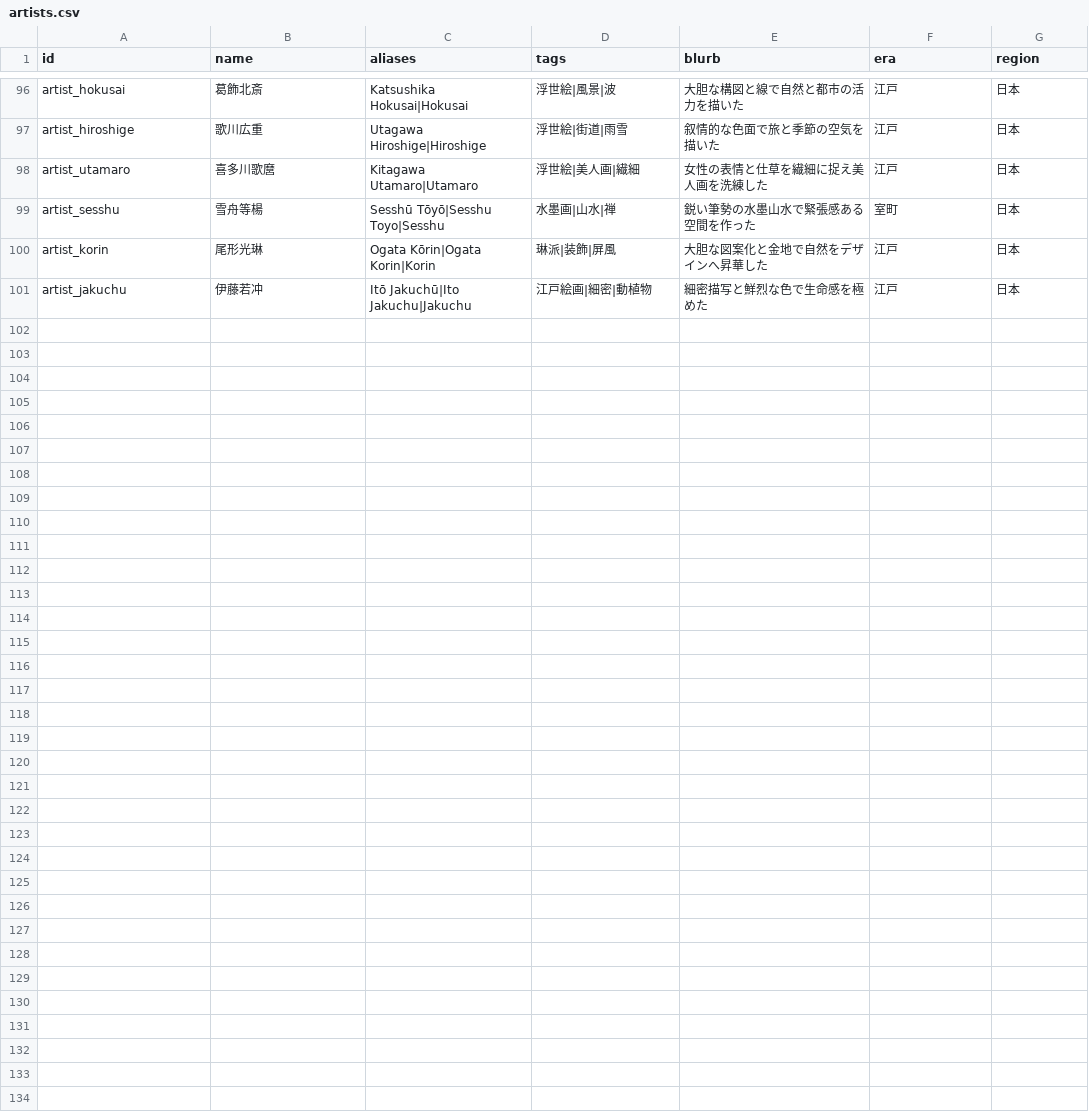
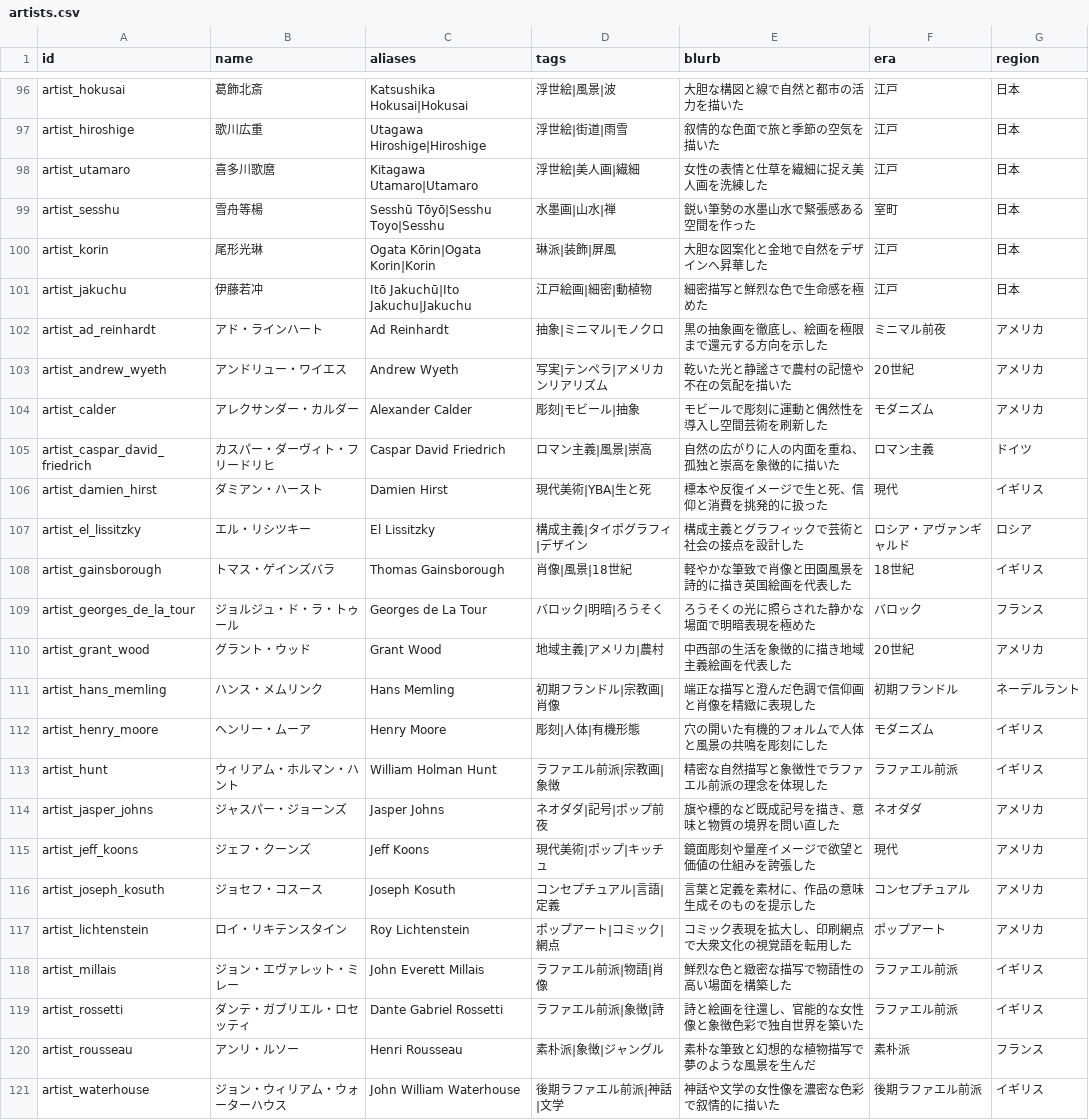
Before and after one commit to 07tetu01-hash/art-guide-mvp, a CSV file: data/artists.csv, drawn as a sheet; only a part is shown, gaps mark what is left out.

Commit message:
Update data

```diff
--- a/data/artists.csv
+++ b/data/artists.csv
@@ -101 +101,21 @@ artist_korin,尾形光琳,Ogata Kōrin|Ogata Korin|Korin,琳派|装飾|屏風,
 artist_jakuchu,伊藤若冲,Itō Jakuchū|Ito Jakuchu|Jakuchu,江戸絵画|細密|動植物,細密描写と鮮烈な色で生命感を極めた,江戸,日本
+artist_ad_reinhardt,アド・ラインハート,Ad Reinhardt,抽象|ミニマル|モノクロ,黒の抽象画を徹底し、絵画を極限まで還元する方向を示した,ミニマル前夜,アメリカ
+artist_andrew_wyeth,アンドリュー・ワイエス,Andrew Wyeth,写実|テンペラ|アメリカンリアリズム,乾いた光と静謐さで農村の記憶や不在の気配を描いた,20世紀,アメリカ
+artist_calder,アレクサンダー・カルダー,Alexander Calder,彫刻|モビール|抽象,モビールで彫刻に運動と偶然性を導入し空間芸術を刷新した,モダニズム,アメリカ
+artist_caspar_david_friedrich,カスパー・ダーヴィト・フリードリヒ,Caspar David Friedrich,ロマン主義|風景|崇高,自然の広がりに人の内面を重ね、孤独と崇高を象徴的に描いた,ロマン主義,ドイツ
+artist_damien_hirst,ダミアン・ハースト,Damien Hirst,現代美術|YBA|生と死,標本や反復イメージで生と死、信仰と消費を挑発的に扱った,現代,イギリス
+artist_el_lissitzky,エル・リシツキー,El Lissitzky,構成主義|タイポグラフィ|デザイン,構成主義とグラフィックで芸術と社会の接点を設計した,ロシア・アヴァンギャルド,ロシア
+artist_gainsborough,トマス・ゲインズバラ,Thomas Gainsborough,肖像|風景|18世紀,軽やかな筆致で肖像と田園風景を詩的に描き英国絵画を代表した,18世紀,イギリス
+artist_georges_de_la_tour,ジョルジュ・ド・ラ・トゥール,Georges de La Tour,バロック|明暗|ろうそく,ろうそくの光に照らされた静かな場面で明暗表現を極めた,バロック,フランス
+artist_grant_wood,グラント・ウッド,Grant Wood,地域主義|アメリカ|農村,中西部の生活を象徴的に描き地域主義絵画を代表した,20世紀,アメリカ
+artist_hans_memling,ハンス・メムリンク,Hans Memling,初期フランドル|宗教画|肖像,端正な描写と澄んだ色調で信仰画と肖像を精緻に表現した,初期フランドル,ネーデルラント
+artist_henry_moore,ヘンリー・ムーア,Henry Moore,彫刻|人体|有機形態,穴の開いた有機的フォルムで人体と風景の共鳴を彫刻にした,モダニズム,イギリス
+artist_hunt,ウィリアム・ホルマン・ハント,William Holman Hunt,ラファエル前派|宗教画|象徴,精密な自然描写と象徴性でラファエル前派の理念を体現した,ラファエル前派,イギリス
+artist_jasper_johns,ジャスパー・ジョーンズ,Jasper Johns,ネオダダ|記号|ポップ前夜,旗や標的など既成記号を描き、意味と物質の境界を問い直した,ネオダダ,アメリカ
+artist_jeff_koons,ジェフ・クーンズ,Jeff Koons,現代美術|ポップ|キッチュ,鏡面彫刻や量産イメージで欲望と価値の仕組みを誇張した,現代,アメリカ
+artist_joseph_kosuth,ジョセフ・コスース,Joseph Kosuth,コンセプチュアル|言語|定義,言葉と定義を素材に、作品の意味生成そのものを提示した,コンセプチュアル,アメリカ
+artist_lichtenstein,ロイ・リキテンスタイン,Roy Lichtenstein,ポップアート|コミック|網点,コミック表現を拡大し、印刷網点で大衆文化の視覚語を転用した,ポップアート,アメリカ
+artist_millais,ジョン・エヴァレット・ミレー,John Everett Millais,ラファエル前派|物語|肖像,鮮烈な色と緻密な描写で物語性の高い場面を構築した,ラファエル前派,イギリス
+artist_rossetti,ダンテ・ガブリエル・ロセッティ,Dante Gabriel Rossetti,ラファエル前派|象徴|詩,詩と絵画を往還し、官能的な女性像と象徴色彩で独自世界を築いた,ラファエル前派,イギリス
+artist_rousseau,アンリ・ルソー,Henri Rousseau,素朴派|象徴|ジャングル,素朴な筆致と幻想的な植物描写で夢のような風景を生んだ,素朴派,フランス
+artist_waterhouse,ジョン・ウィリアム・ウォーターハウス,John William Waterhouse,後期ラファエル前派|神話|文学,神話や文学の女性像を濃密な色彩で叙情的に描いた,後期ラファエル前派,イギリス
```
Also changed, not shown: 3 other files.
